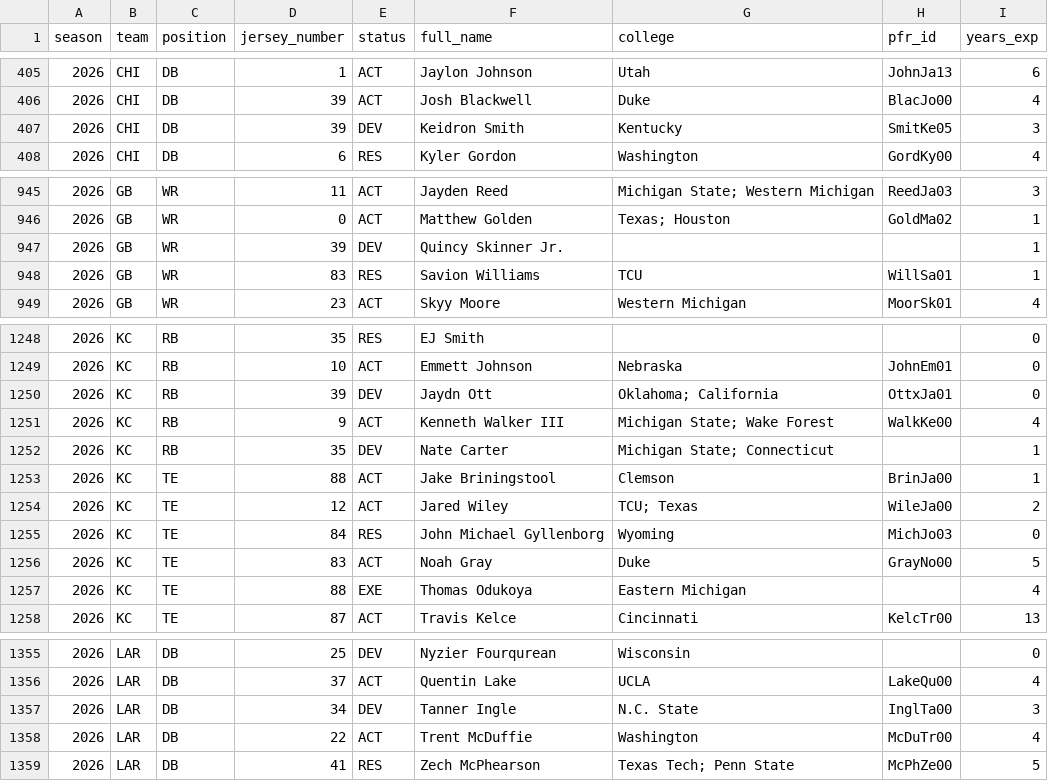
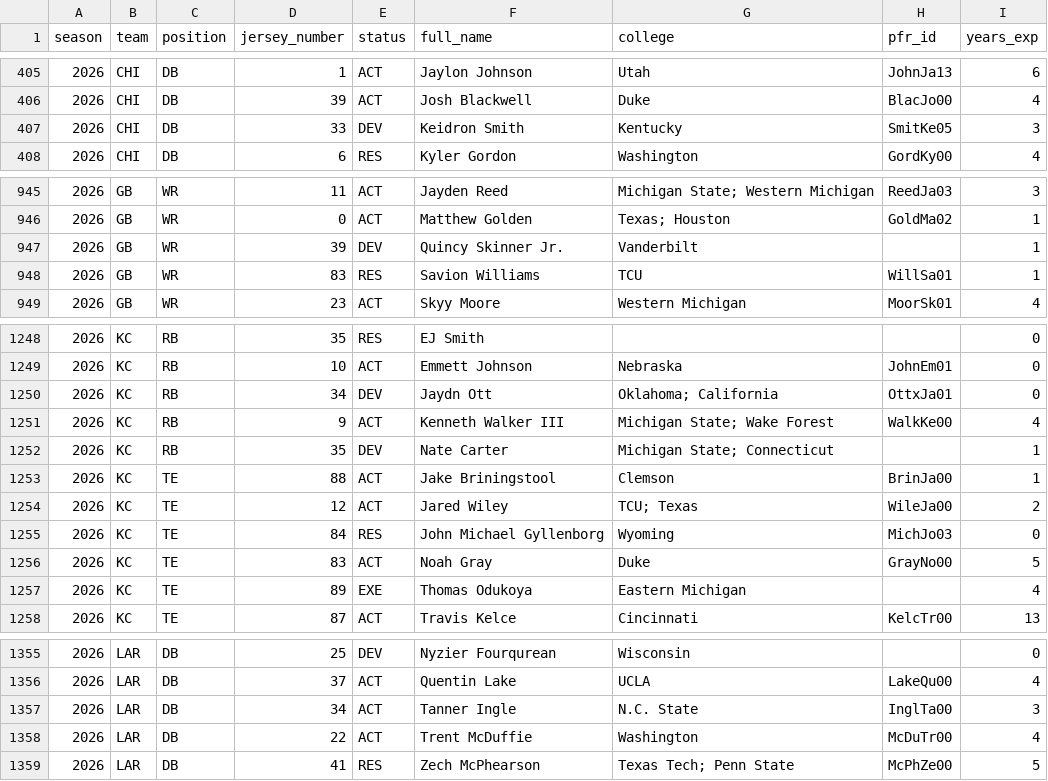
Before and after one commit to athvin/football-pool, a CSV file: data/2026/roster.csv, drawn as a sheet; only a part is shown, gaps mark what is left out; the diff covers the shown part only.

```diff
--- a/data/2026/roster.csv
+++ b/data/2026/roster.csv
@@ -406,3 +406,3 @@ season,team,position,jersey_number,status,full_name,college,pfr_id,years_exp
 2026,CHI,DB,39,ACT,Josh Blackwell,Duke,BlacJo00,4
-2026,CHI,DB,39,DEV,Keidron Smith,Kentucky,SmitKe05,3
+2026,CHI,DB,33,DEV,Keidron Smith,Kentucky,SmitKe05,3
 2026,CHI,DB,6,RES,Kyler Gordon,Washington,GordKy00,4
@@ -946,3 +946,3 @@ season,team,position,jersey_number,status,full_name,college,pfr_id,years_exp
 2026,GB,WR,0,ACT,Matthew Golden,Texas; Houston,GoldMa02,1
-2026,GB,WR,39,DEV,Quincy Skinner Jr.,,,1
+2026,GB,WR,39,DEV,Quincy Skinner Jr.,Vanderbilt,,1
 2026,GB,WR,83,RES,Savion Williams,TCU,WillSa01,1
@@ -1249,3 +1249,3 @@ season,team,position,jersey_number,status,full_name,college,pfr_id,years_exp
 2026,KC,RB,10,ACT,Emmett Johnson,Nebraska,JohnEm01,0
-2026,KC,RB,39,DEV,Jaydn Ott,Oklahoma; California,OttxJa01,0
+2026,KC,RB,34,DEV,Jaydn Ott,Oklahoma; California,OttxJa01,0
 2026,KC,RB,9,ACT,Kenneth Walker III,Michigan State; Wake Forest,WalkKe00,4
@@ -1256,3 +1256,3 @@ season,team,position,jersey_number,status,full_name,college,pfr_id,years_exp
 2026,KC,TE,83,ACT,Noah Gray,Duke,GrayNo00,5
-2026,KC,TE,88,EXE,Thomas Odukoya,Eastern Michigan,,4
+2026,KC,TE,89,EXE,Thomas Odukoya,Eastern Michigan,,4
 2026,KC,TE,87,ACT,Travis Kelce,Cincinnati,KelcTr00,13
@@ -1356,3 +1356,3 @@ season,team,position,jersey_number,status,full_name,college,pfr_id,years_exp
 2026,LAR,DB,37,ACT,Quentin Lake,UCLA,LakeQu00,4
-2026,LAR,DB,34,DEV,Tanner Ingle,N.C. State,InglTa00,3
+2026,LAR,DB,34,ACT,Tanner Ingle,N.C. State,InglTa00,3
 2026,LAR,DB,22,ACT,Trent McDuffie,Washington,McDuTr00,4
```
Also changed, not shown: 4 added rows, 1 removed row and 12 edited cells elsewhere in this file.
